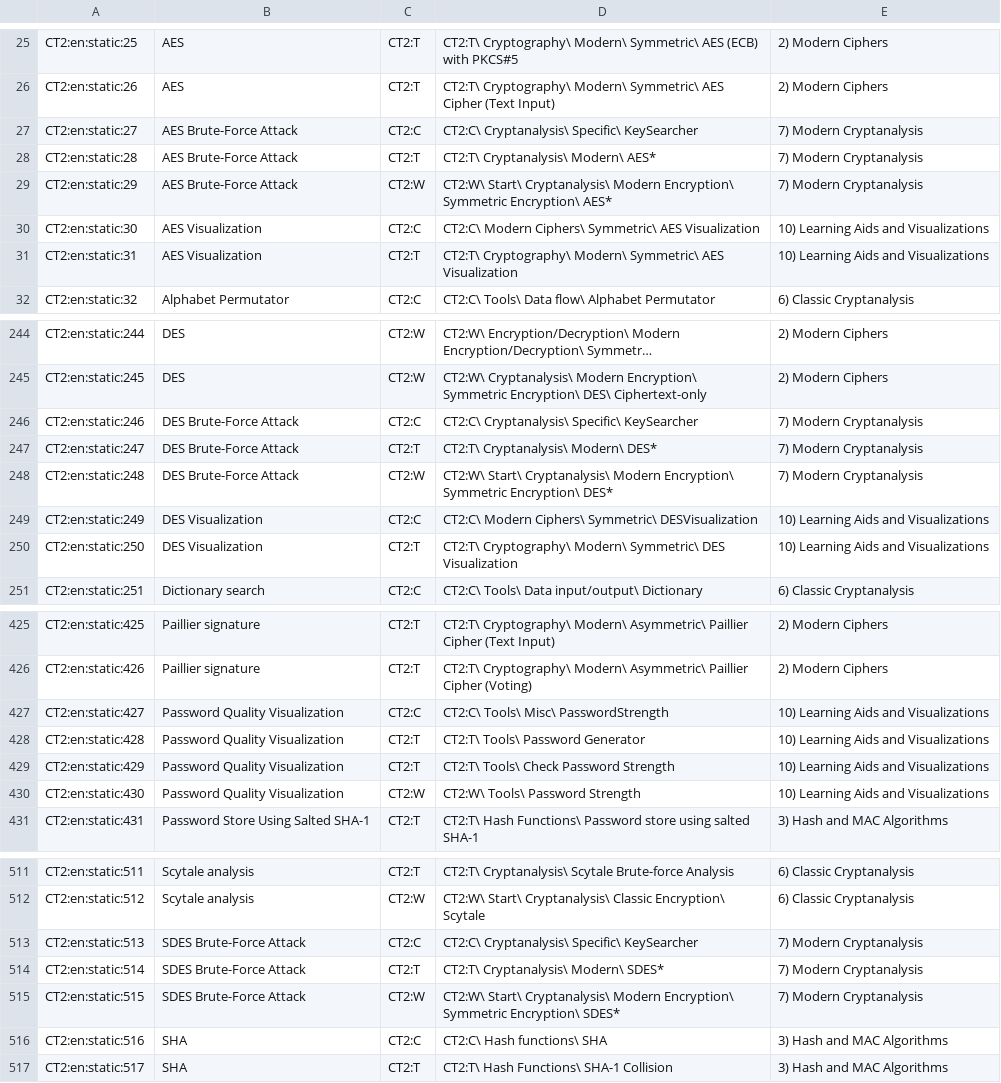
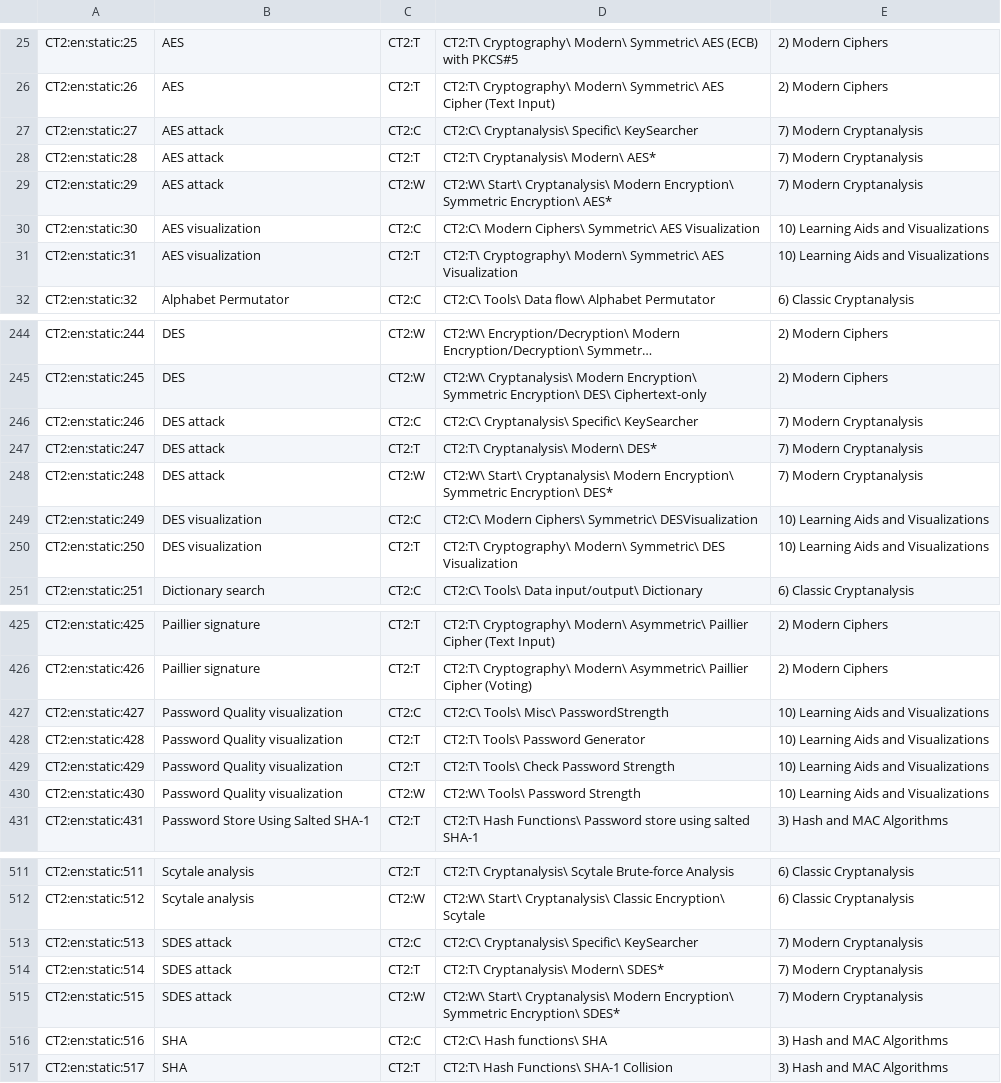
Before and after one commit to simlei/org.cryptool.functionlist, a CSV file: ws-static/data/en/scsv_webdump/ct2.csv, drawn as a sheet; only a part is shown, gaps mark what is left out; long unchanged cells end in …; the diff covers the shown part only; the diff names each change by its address in the sheet, - before the commit and + after, or states it on an @@ line.

```diff
--- a/ws-static/data/en/scsv_webdump/ct2.csv
+++ b/ws-static/data/en/scsv_webdump/ct2.csv
-B27:B29: AES Brute-Force Attack
+B27:B29: AES attack
-B30:B31: AES Visualization
+B30:B31: AES visualization
-B246:B248: DES Brute-Force Attack
+B246:B248: DES attack
-B249:B250: DES Visualization
+B249:B250: DES visualization
-B427:B430: Password Quality Visualization
+B427:B430: Password Quality visualization
-B513:B515: SDES Brute-Force Attack
+B513:B515: SDES attack
```
Also changed, not shown: 15 edited cells elsewhere in this file, ws-static/data/en/scsv_webdump/ct1.csv, ws-static/data/en/scsv_webdump/cto.csv, 2 other files.
